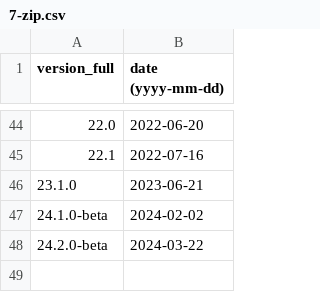
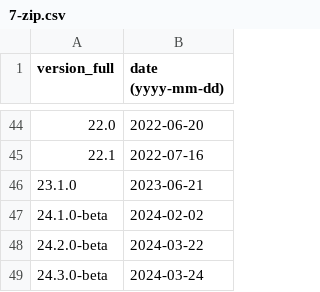
Before and after one commit to maaaaz/third-parties-version-history, a CSV file: 7-Zip/7-zip.csv, drawn as a sheet; only a part is shown, gaps mark what is left out.

```diff
--- a/7-Zip/7-zip.csv
+++ b/7-Zip/7-zip.csv
@@ -48 +48,2 @@
 "24.2.0-beta";"2024-03-22"
+"24.3.0-beta";"2024-03-24"
```
